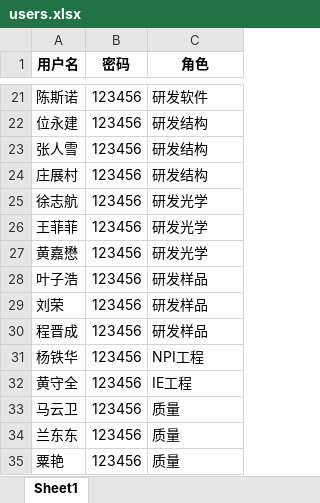
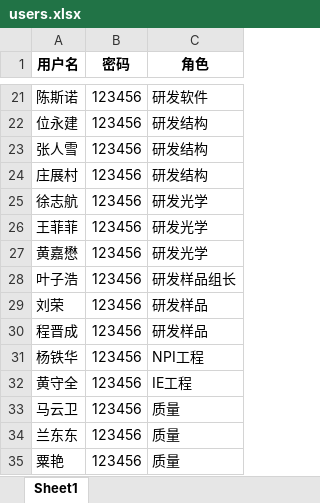
Before and after one commit to Op135/project_file_system, an Excel workbook: data/users.xlsx, sheet Sheet1, drawn as a sheet; only a part is shown, gaps mark what is left out; values as stored, in another font and other column widths than the file's, no borders; the diff names each change by its address in the sheet, - before the commit and + after, or states it on an @@ line.

```diff
--- a/data/users.xlsx (sheet Sheet1)
+++ b/data/users.xlsx (sheet Sheet1)
-C28 (角色): 研发样品
+C28 (角色): 研发样品组长
```
Also changed, not shown: 7 other files.
